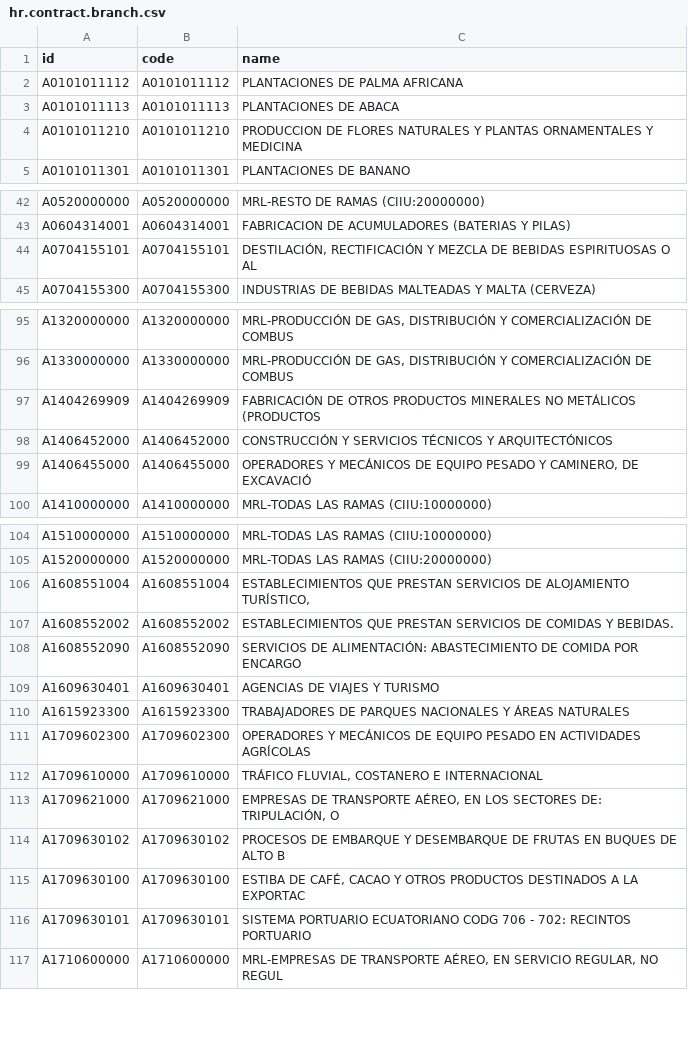
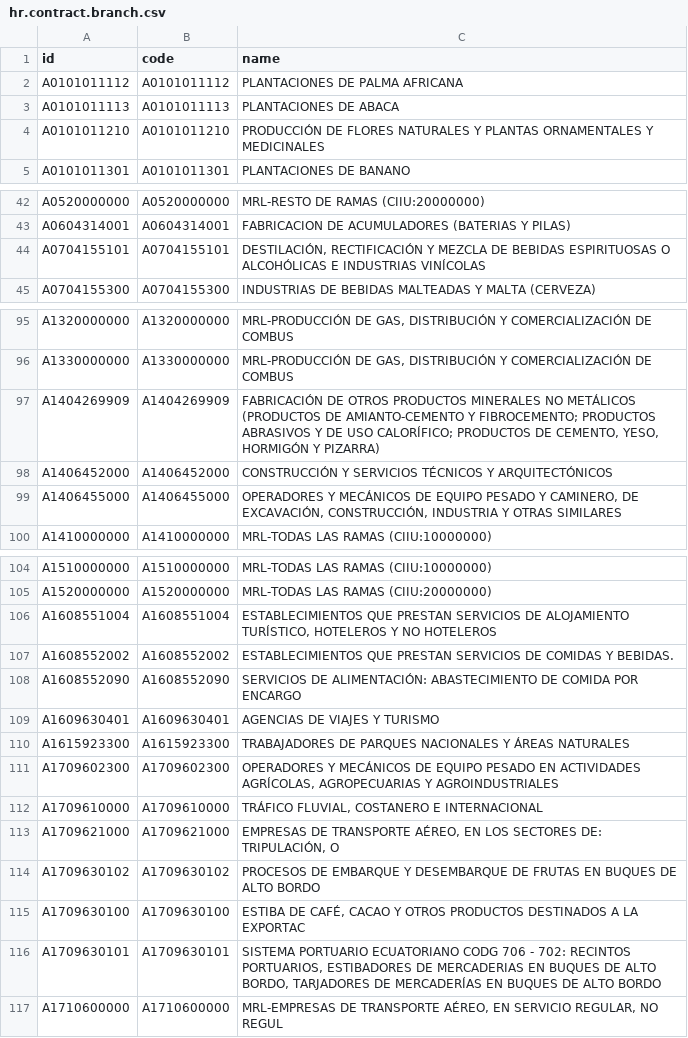
Before and after one commit to OCA/l10n-ecuador, a CSV file: l10n_ec_hr_contract/data/hr.contract.branch.csv, drawn as a sheet; only a part is shown, gaps mark what is left out; the diff covers the shown part only.

Commit message:
[FIX] l10n_ec_hr_contract: align sector data with official IESS catalog (Anexo 1)

```diff
--- a/l10n_ec_hr_contract/data/hr.contract.branch.csv
+++ b/l10n_ec_hr_contract/data/hr.contract.branch.csv
@@ -3,3 +3,3 @@ A0101011112,A0101011112,PLANTACIONES DE PALMA AFRICANA
 A0101011113,A0101011113,PLANTACIONES DE ABACA
-A0101011210,A0101011210,PRODUCCION DE FLORES NATURALES Y PLANTAS ORNAMENTALES Y MEDICINA
+A0101011210,A0101011210,PRODUCCIÓN DE FLORES NATURALES Y PLANTAS ORNAMENTALES Y MEDICINALES
 A0101011301,A0101011301,PLANTACIONES DE BANANO
@@ -43,3 +43,3 @@ A0520000000,A0520000000,MRL-RESTO DE RAMAS (CIIU:20000000)
 A0604314001,A0604314001,FABRICACION DE ACUMULADORES (BATERIAS Y PILAS)
-A0704155101,A0704155101,"DESTILACIÓN, RECTIFICACIÓN Y MEZCLA DE BEBIDAS ESPIRITUOSAS O AL"
+A0704155101,A0704155101,"DESTILACIÓN, RECTIFICACIÓN Y MEZCLA DE BEBIDAS ESPIRITUOSAS O ALCOHÓLICAS E INDUSTRIAS VINÍCOLAS"
 A0704155300,A0704155300,INDUSTRIAS DE BEBIDAS MALTEADAS Y MALTA (CERVEZA)
@@ -96,5 +96,5 @@ A1320000000,A1320000000,"MRL-PRODUCCIÓN DE GAS, DISTRIBUCIÓN Y COMERCIALIZACI
 A1330000000,A1330000000,"MRL-PRODUCCIÓN DE GAS, DISTRIBUCIÓN Y COMERCIALIZACIÓN DE COMBUS"
-A1404269909,A1404269909,FABRICACIÓN DE OTROS PRODUCTOS MINERALES NO METÁLICOS (PRODUCTOS
+A1404269909,A1404269909,"FABRICACIÓN DE OTROS PRODUCTOS MINERALES NO METÁLICOS (PRODUCTOS DE AMIANTO-CEMENTO Y FIBROCEMENTO; PRODUCTOS ABRASIVOS Y DE USO CALORÍFICO; PRODUCTOS DE CEMENTO, YESO, HORMIGÓN Y PIZARRA)"
 A1406452000,A1406452000,CONSTRUCCIÓN Y SERVICIOS TÉCNICOS Y ARQUITECTÓNICOS
-A1406455000,A1406455000,"OPERADORES Y MECÁNICOS DE EQUIPO PESADO Y CAMINERO, DE EXCAVACIÓ"
+A1406455000,A1406455000,"OPERADORES Y MECÁNICOS DE EQUIPO PESADO Y CAMINERO, DE EXCAVACIÓN, CONSTRUCCIÓN, INDUSTRIA Y OTRAS SIMILARES"
 A1410000000,A1410000000,MRL-TODAS LAS RAMAS (CIIU:10000000)
@@ -105,3 +105,3 @@ A1510000000,A1510000000,MRL-TODAS LAS RAMAS (CIIU:10000000)
 A1520000000,A1520000000,MRL-TODAS LAS RAMAS (CIIU:20000000)
-A1608551004,A1608551004,"ESTABLECIMIENTOS QUE PRESTAN SERVICIOS DE ALOJAMIENTO TURÍSTICO,"
+A1608551004,A1608551004,"ESTABLECIMIENTOS QUE PRESTAN SERVICIOS DE ALOJAMIENTO TURÍSTICO, HOTELEROS Y NO HOTELEROS"
 A1608552002,A1608552002,ESTABLECIMIENTOS QUE PRESTAN SERVICIOS DE COMIDAS Y BEBIDAS.
@@ -110,8 +110,8 @@ A1609630401,A1609630401,AGENCIAS DE VIAJES Y TURISMO
 A1615923300,A1615923300,TRABAJADORES DE PARQUES NACIONALES Y ÁREAS NATURALES
-A1709602300,A1709602300,OPERADORES Y MECÁNICOS DE EQUIPO PESADO EN ACTIVIDADES AGRÍCOLAS
+A1709602300,A1709602300,"OPERADORES Y MECÁNICOS DE EQUIPO PESADO EN ACTIVIDADES AGRÍCOLAS, AGROPECUARIAS Y AGROINDUSTRIALES"
 A1709610000,A1709610000,"TRÁFICO FLUVIAL, COSTANERO E INTERNACIONAL"
 A1709621000,A1709621000,"EMPRESAS DE TRANSPORTE AÉREO, EN LOS SECTORES DE: TRIPULACIÓN, O"
-A1709630102,A1709630102,PROCESOS DE EMBARQUE Y DESEMBARQUE DE FRUTAS EN BUQUES DE ALTO B
+A1709630102,A1709630102,PROCESOS DE EMBARQUE Y DESEMBARQUE DE FRUTAS EN BUQUES DE ALTO BORDO
 A1709630100,A1709630100,"ESTIBA DE CAFÉ, CACAO Y OTROS PRODUCTOS DESTINADOS A LA EXPORTAC"
-A1709630101,A1709630101,SISTEMA PORTUARIO ECUATORIANO CODG 706 - 702: RECINTOS PORTUARIO
+A1709630101,A1709630101,"SISTEMA PORTUARIO ECUATORIANO CODG 706 - 702: RECINTOS PORTUARIOS, ESTIBADORES DE MERCADERIAS EN BUQUES DE ALTO BORDO, TARJADORES DE MERCADERÍAS EN BUQUES DE ALTO BORDO"
 A1710600000,A1710600000,"MRL-EMPRESAS DE TRANSPORTE AÉREO, EN SERVICIO REGULAR,  NO REGUL"
```
Also changed, not shown: 3 edited cells elsewhere in this file, l10n_ec_hr_contract/data/hr.contract.commision.csv, 1 other file.
